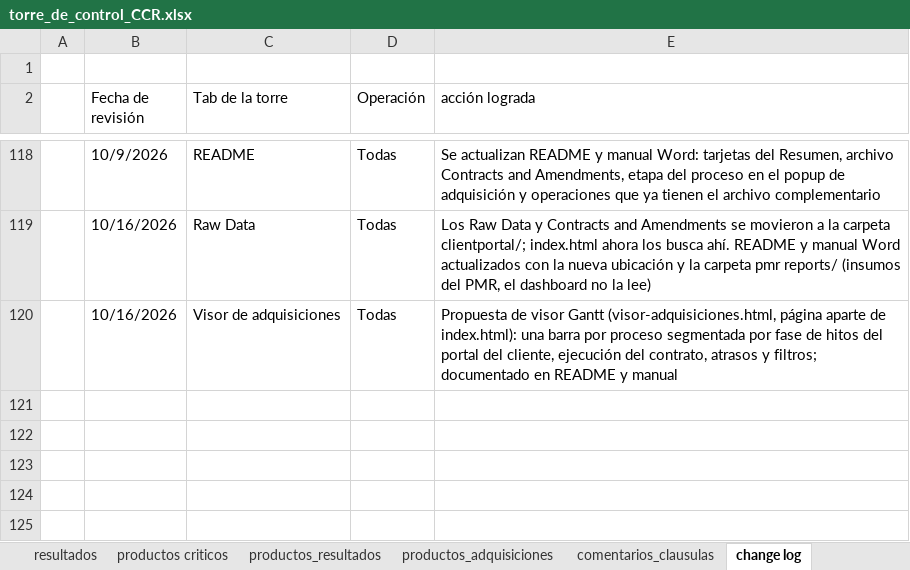
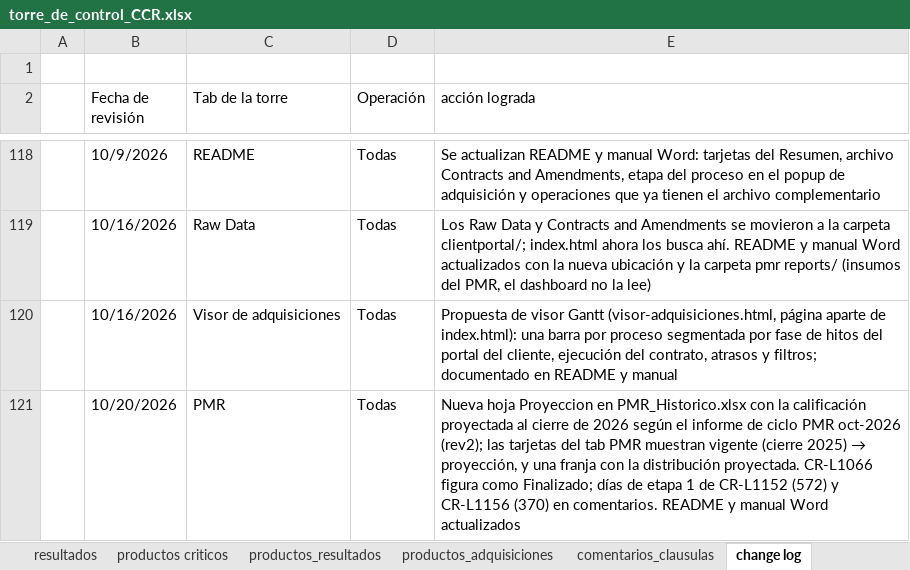
Before and after one commit to aborbonm/torre-control-ccr, an Excel workbook: torre_de_control_CCR.xlsx, sheet change log, drawn as a sheet; only a part is shown, gaps mark what is left out; values as stored, in another font and other column widths than the file's, no borders; the diff names each change by its address in the sheet, - before the commit and + after, or states it on an @@ line.

```diff
--- a/torre_de_control_CCR.xlsx (sheet change log)
+++ b/torre_de_control_CCR.xlsx (sheet change log)
+row 121:  | 10/20/2026 | PMR | Todas | Nueva hoja Proyeccion en PMR_Historico.xlsx con la calificación proyectada al cierre de 2026 según el informe de ciclo PMR oct-2026 (rev2); las tarjetas del tab PMR muestran vigente (cierre 2025) → proyección, y una franja con la distribución proyectada. CR-L1066 figura como Finalizado; días de etapa 1 de CR-L1152 (572) y CR-L1156 (370) en comentarios. README y manual Word actualizados
```
Also changed, not shown: PMR_Historico.xlsx, 3 other files.
